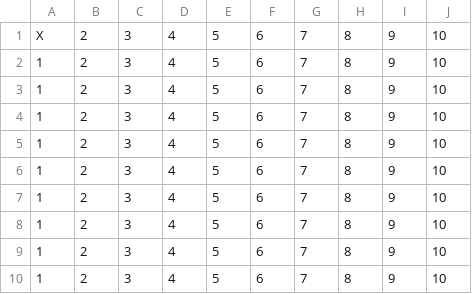
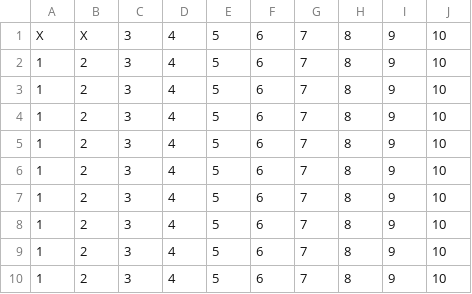
Before and after one commit to Sivutra-Tech/CSSurveyPythonMiniProject, a CSV file: python/seat.csv, drawn as a sheet.

```diff
--- a/python/seat.csv
+++ b/python/seat.csv
@@ -1,2 +1,2 @@
-X,2,3,4,5,6,7,8,9,10
+X,X,3,4,5,6,7,8,9,10
 1,2,3,4,5,6,7,8,9,10
```
Also changed, not shown: 3 other files.
